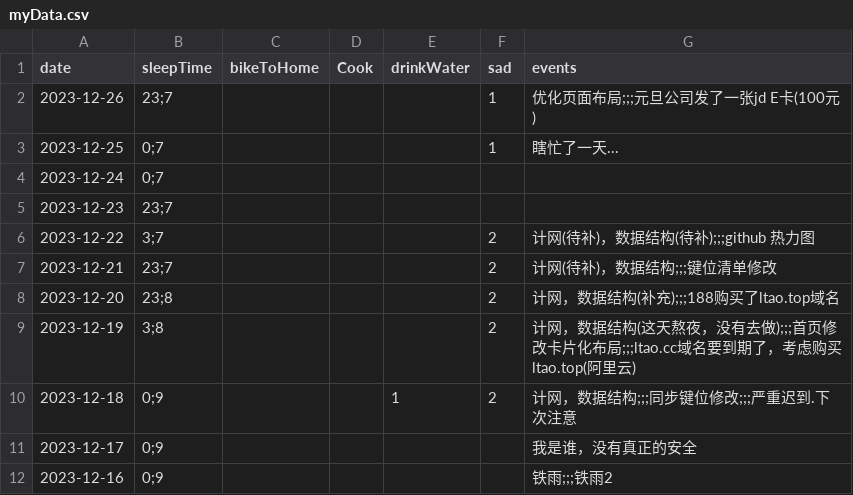
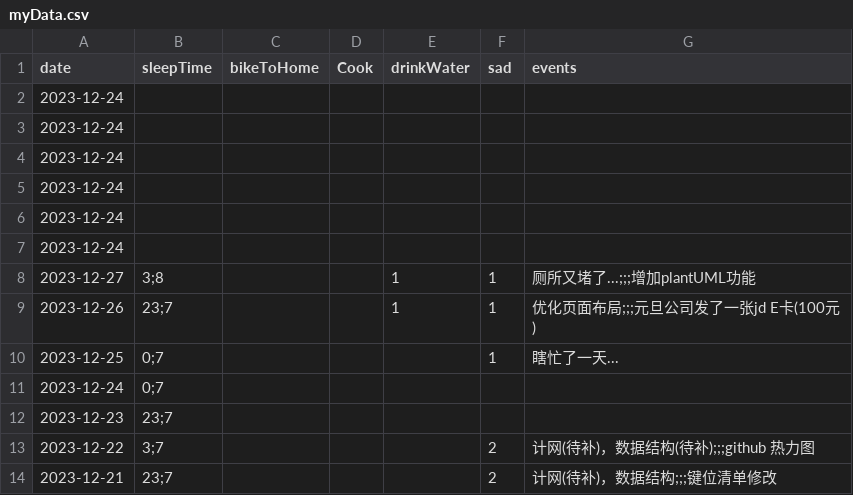
Before and after one commit to 2198764529/obsidian, a CSV file: content/data/myData.csv, drawn as a sheet; only a part is shown; the shorter side is filled out with more unchanged rows.

```diff
--- a/content/data/myData.csv
+++ b/content/data/myData.csv
@@ -1,3 +1,10 @@
 date,sleepTime,bikeToHome,Cook,drinkWater,sad,events
-2023-12-26,23;7,,,,1,优化页面布局;;;元旦公司发了一张jd E卡(100元)
+2023-12-24,,,,,,
+2023-12-24,,,,,,
+2023-12-24,,,,,,
+2023-12-24,,,,,,
+2023-12-24,,,,,,
+2023-12-24,,,,,,
+2023-12-27,3;8,,,1,1,厕所又堵了...;;;增加plantUML功能
+2023-12-26,23;7,,,1,1,优化页面布局;;;元旦公司发了一张jd E卡(100元)
 2023-12-25,0;7,,,,1,瞎忙了一天...
```
Also changed, not shown: 12 other files.
